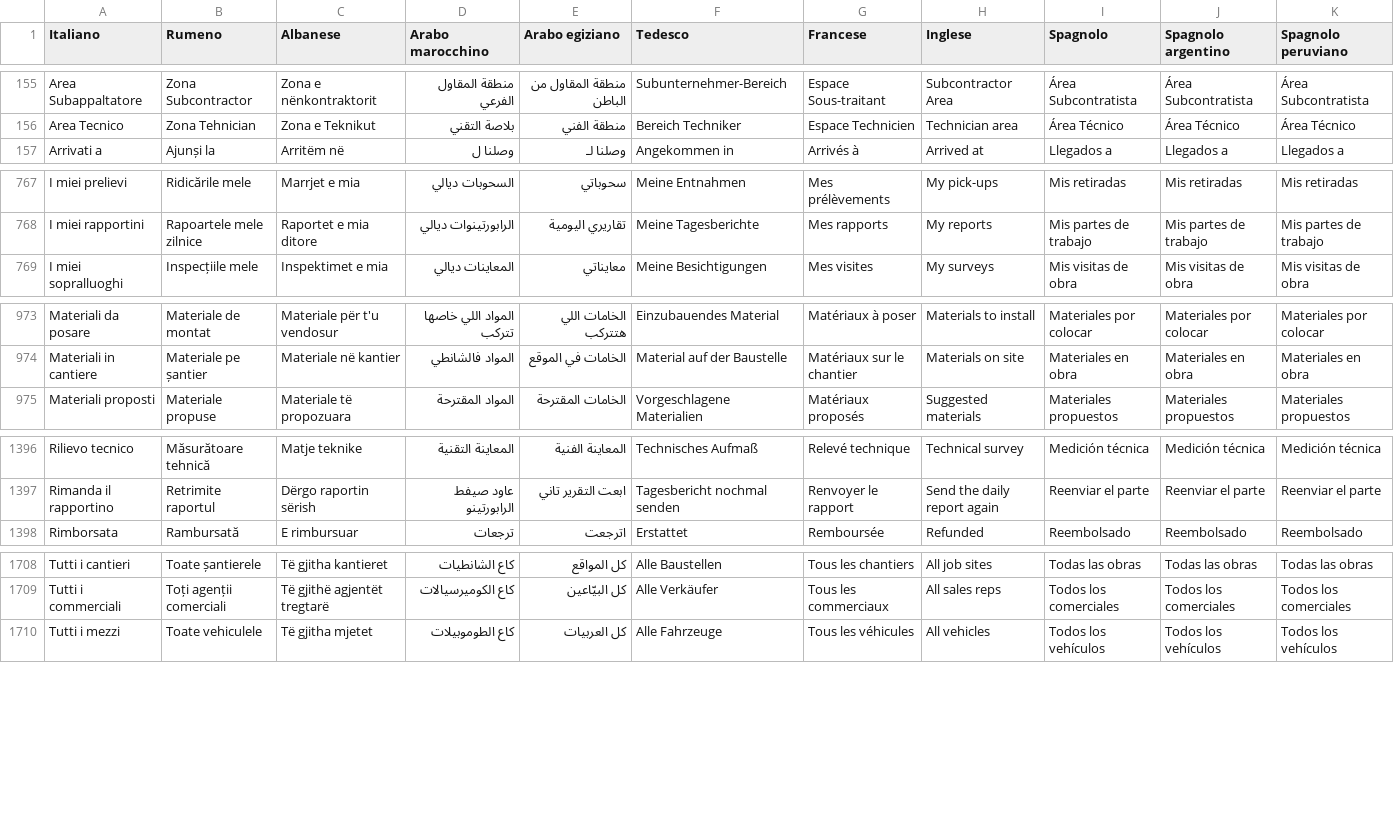
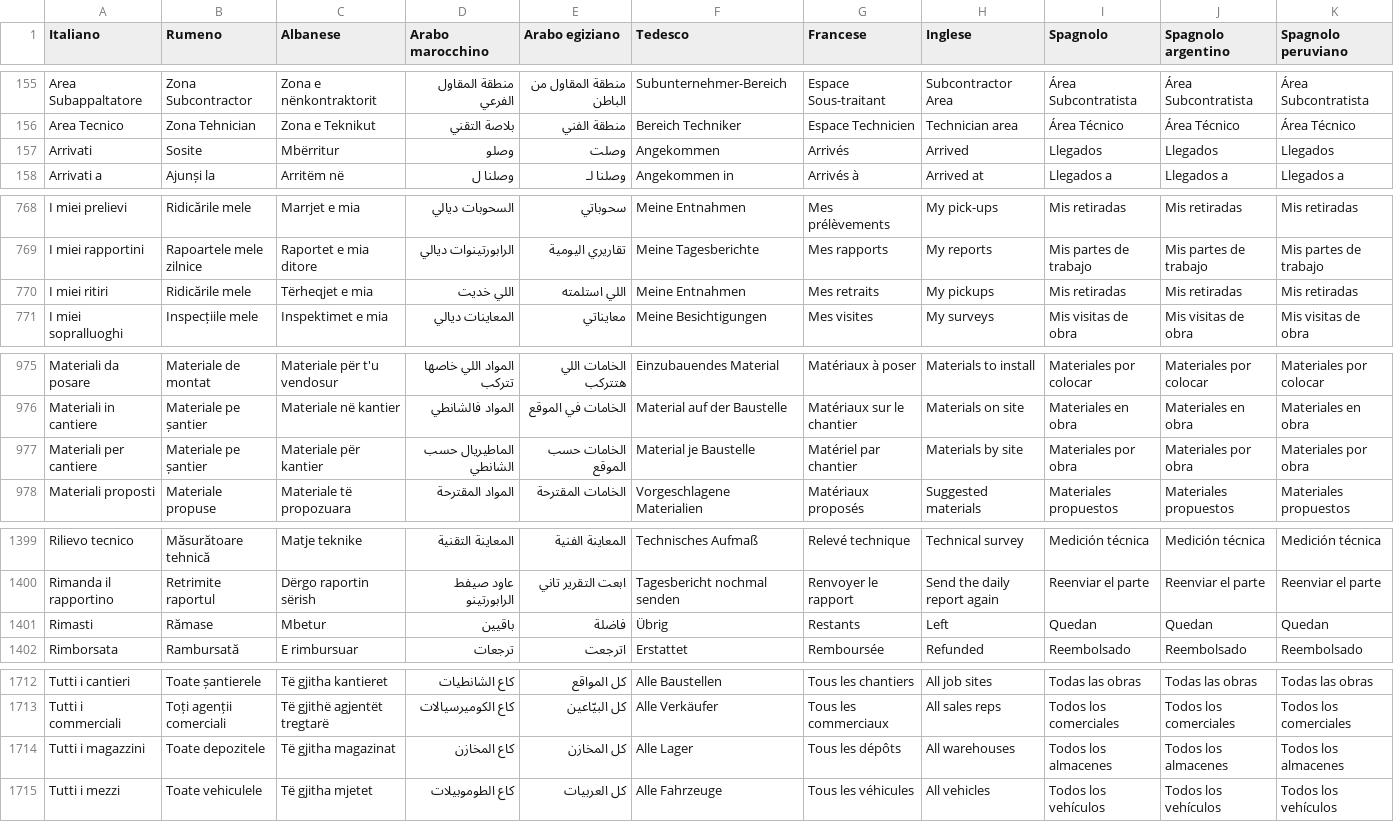
Before and after one commit to Ediliziaio/edilizia-in-cloud, a CSV file: docs/lingua/revisione/glossario.csv, drawn as a sheet; only a part is shown, gaps mark what is left out.

```diff
--- a/docs/lingua/revisione/glossario.csv
+++ b/docs/lingua/revisione/glossario.csv
@@ -156,2 +156,3 @@
 "Area Tecnico";"Zona Tehnician";"Zona e Teknikut";"بلاصة التقني";"منطقة الفني";"Bereich Techniker";"Espace Technicien";"Technician area";"Área Técnico";"Área Técnico";"Área Técnico"
+"Arrivati";"Sosite";"Mbërritur";"وصلو";"وصلت";"Angekommen";"Arrivés";"Arrived";"Llegados";"Llegados";"Llegados"
 "Arrivati a";"Ajunși la";"Arritëm në";"وصلنا ل";"وصلنا لـ";"Angekommen in";"Arrivés à";"Arrived at";"Llegados a";"Llegados a";"Llegados a"
@@ -768,2 +769,3 @@
 "I miei rapportini";"Rapoartele mele zilnice";"Raportet e mia ditore";"الرابورتينوات ديالي";"تقاريري اليومية";"Meine Tagesberichte";"Mes rapports";"My reports";"Mis partes de trabajo";"Mis partes de trabajo";"Mis partes de trabajo"
+"I miei ritiri";"Ridicările mele";"Tërheqjet e mia";"اللي خديت";"اللي استلمته";"Meine Entnahmen";"Mes retraits";"My pickups";"Mis retiradas";"Mis retiradas";"Mis retiradas"
 "I miei sopralluoghi";"Inspecțiile mele";"Inspektimet e mia";"المعاينات ديالي";"معايناتي";"Meine Besichtigungen";"Mes visites";"My surveys";"Mis visitas de obra";"Mis visitas de obra";"Mis visitas de obra"
@@ -974,2 +976,3 @@
 "Materiali in cantiere";"Materiale pe șantier";"Materiale në kantier";"المواد فالشانطي";"الخامات في الموقع";"Material auf der Baustelle";"Matériaux sur le chantier";"Materials on site";"Materiales en obra";"Materiales en obra";"Materiales en obra"
+"Materiali per cantiere";"Materiale pe șantier";"Materiale për kantier";"الماطيريال حسب الشانطي";"الخامات حسب الموقع";"Material je Baustelle";"Matériel par chantier";"Materials by site";"Materiales por obra";"Materiales por obra";"Materiales por obra"
 "Materiali proposti";"Materiale propuse";"Materiale të propozuara";"المواد المقترحة";"الخامات المقترحة";"Vorgeschlagene Materialien";"Matériaux proposés";"Suggested materials";"Materiales propuestos";"Materiales propuestos";"Materiales propuestos"
@@ -1397,2 +1400,3 @@
 "Rimanda il rapportino";"Retrimite raportul";"Dërgo raportin sërish";"عاود صيفط الرابورتينو";"ابعت التقرير تاني";"Tagesbericht nochmal senden";"Renvoyer le rapport";"Send the daily report again";"Reenviar el parte";"Reenviar el parte";"Reenviar el parte"
+"Rimasti";"Rămase";"Mbetur";"باقيين";"فاضلة";"Übrig";"Restants";"Left";"Quedan";"Quedan";"Quedan"
 "Rimborsata";"Rambursată";"E rimbursuar";"ترجعات";"اترجعت";"Erstattet";"Remboursée";"Refunded";"Reembolsado";"Reembolsado";"Reembolsado"
@@ -1709,2 +1713,3 @@
 "Tutti i commerciali";"Toți agenții comerciali";"Të gjithë agjentët tregtarë";"كاع الكوميرسيالات";"كل البيّاعين";"Alle Verkäufer";"Tous les commerciaux";"All sales reps";"Todos los comerciales";"Todos los comerciales";"Todos los comerciales"
+"Tutti i magazzini";"Toate depozitele";"Të gjitha magazinat";"كاع المخازن";"كل المخازن";"Alle Lager";"Tous les dépôts";"All warehouses";"Todos los almacenes";"Todos los almacenes";"Todos los almacenes"
 "Tutti i mezzi";"Toate vehiculele";"Të gjitha mjetet";"كاع الطوموبيلات";"كل العربيات";"Alle Fahrzeuge";"Tous les véhicules";"All vehicles";"Todos los vehículos";"Todos los vehículos";"Todos los vehículos"
```
Also changed, not shown: docs/lingua/revisione/ar-EG.csv, docs/lingua/revisione/ar-MA.csv, 27 other files.
